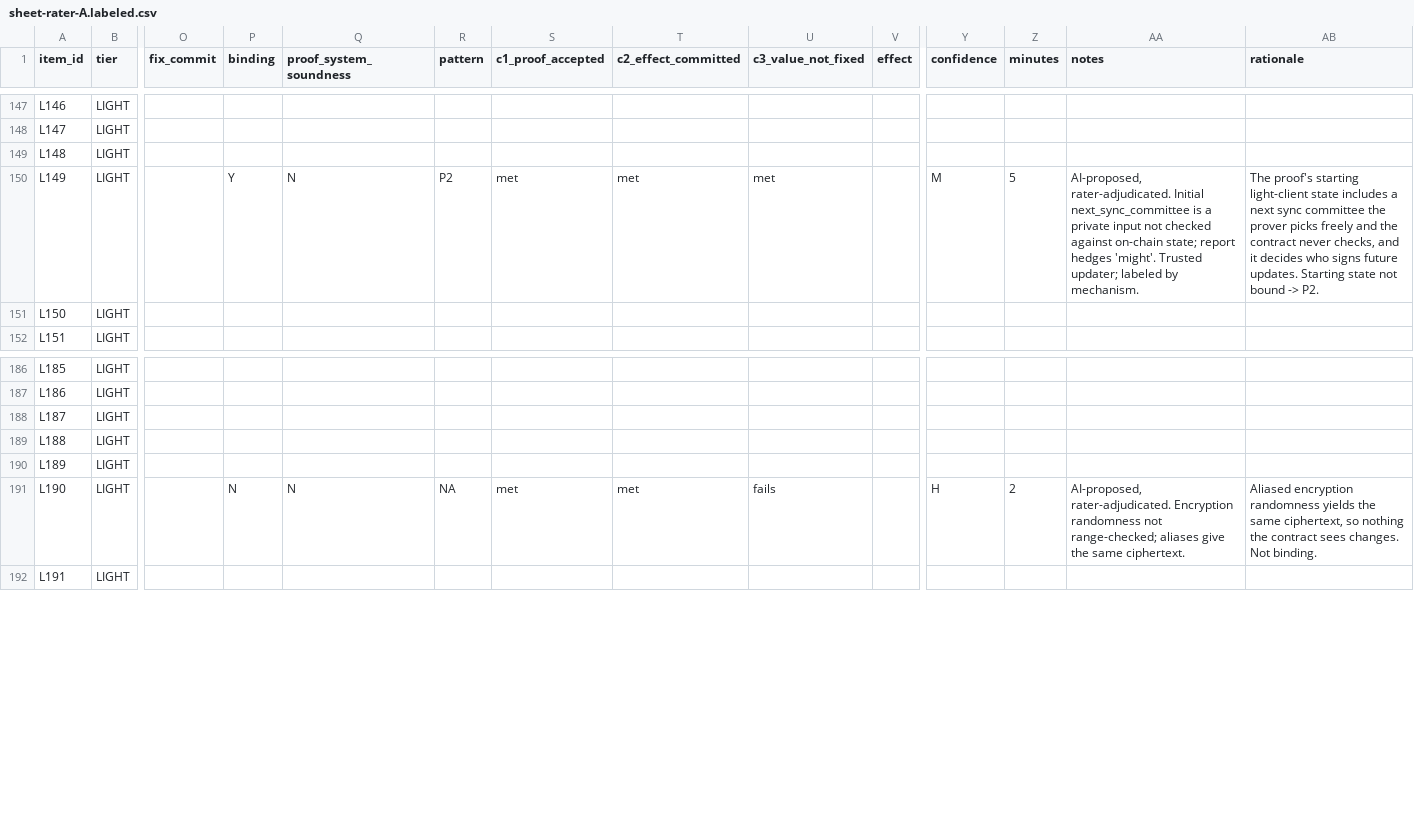
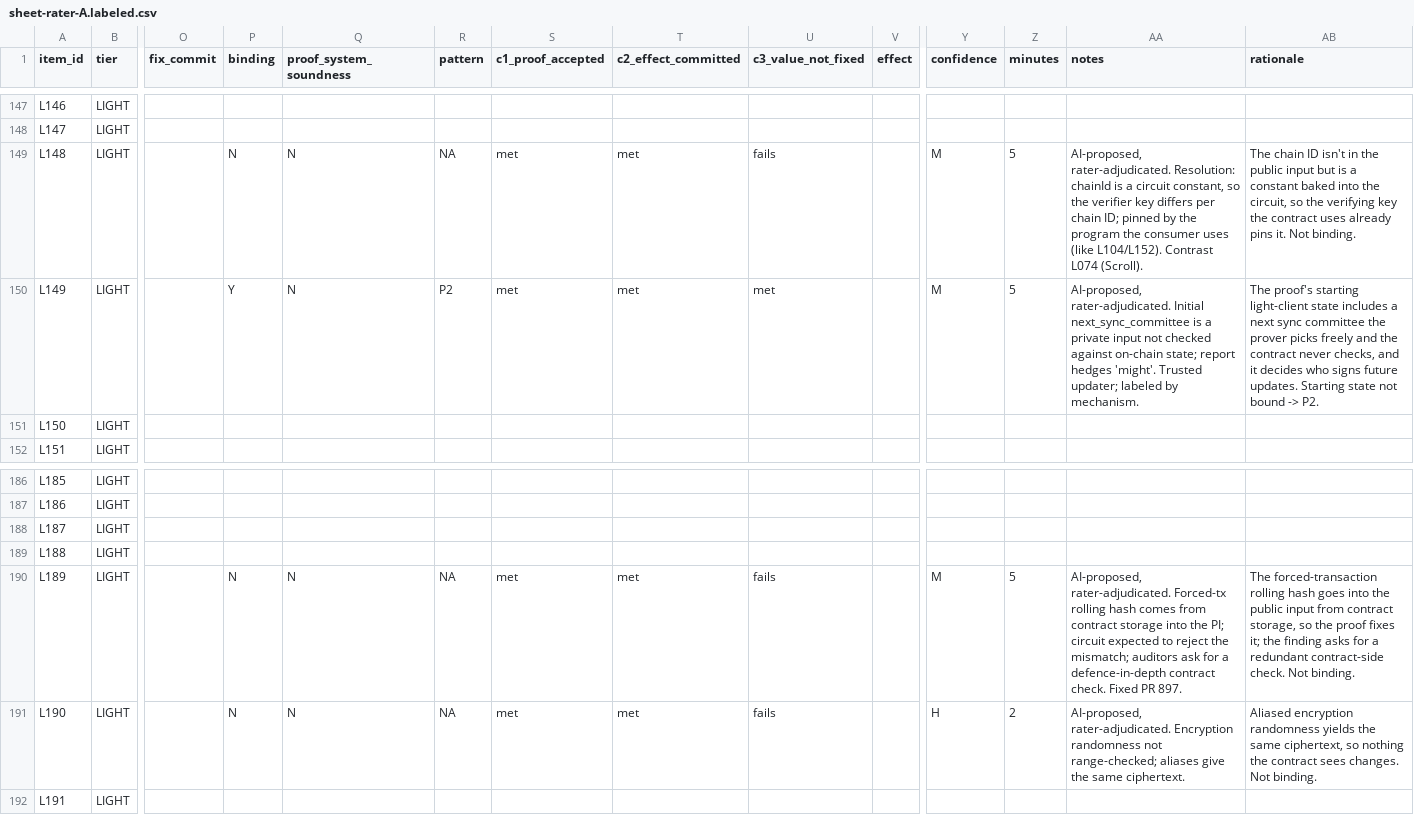
Before and after one commit to imranpollob/BindCheck-Labeling, a CSV file: sheet-rater-A.labeled.csv, drawn as a sheet; only a part is shown, gaps mark what is left out; the diff covers the shown part only; the diff names each change by its address in the sheet, - before the commit and + after, or states it on an @@ line.

```diff
--- a/sheet-rater-A.labeled.csv
+++ b/sheet-rater-A.labeled.csv
-P149 (binding): (empty)
+P149 (binding): N
-Q149 (proof_system_soundness): (empty)
+Q149 (proof_system_soundness): N
-R149 (pattern): (empty)
+R149 (pattern): NA
-S149 (c1_proof_accepted): (empty)
+S149 (c1_proof_accepted): met
-T149 (c2_effect_committed): (empty)
+T149 (c2_effect_committed): met
-U149 (c3_value_not_fixed): (empty)
+U149 (c3_value_not_fixed): fails
-Y149 (confidence): (empty)
+Y149 (confidence): M
-Z149 (minutes): (empty)
+Z149 (minutes): 5
-AA149 (notes): (empty)
+AA149 (notes): AI-proposed, rater-adjudicated. Resolution: chainId is a circuit constant, so the verifier key differs per chain ID; pinned by the program the consumer uses (like L104/L152). Contrast L074 (Scroll).
-AB149 (rationale): (empty)
+AB149 (rationale): The chain ID isn't in the public input but is a constant baked into the circuit, so the verifying key the contract uses already pins it. Not binding.
-P190 (binding): (empty)
+P190 (binding): N
-Q190 (proof_system_soundness): (empty)
+Q190 (proof_system_soundness): N
-R190 (pattern): (empty)
+R190 (pattern): NA
-S190 (c1_proof_accepted): (empty)
+S190 (c1_proof_accepted): met
-T190 (c2_effect_committed): (empty)
+T190 (c2_effect_committed): met
-U190 (c3_value_not_fixed): (empty)
+U190 (c3_value_not_fixed): fails
-Y190 (confidence): (empty)
+Y190 (confidence): M
-Z190 (minutes): (empty)
+Z190 (minutes): 5
-AA190 (notes): (empty)
+AA190 (notes): AI-proposed, rater-adjudicated. Forced-tx rolling hash comes from contract storage into the PI; circuit expected to reject the mismatch; auditors ask for a defence-in-depth contract check. Fixed PR 897.
-AB190 (rationale): (empty)
+AB190 (rationale): The forced-transaction rolling hash goes into the public input from contract storage, so the proof fixes it; the finding asks for a redundant contract-side check. Not binding.
```
Also changed, not shown: 32 edited cells elsewhere in this file, code-review-rater-A.csv, 5 other files.
